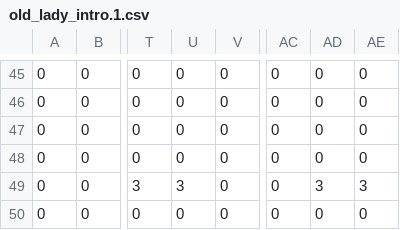
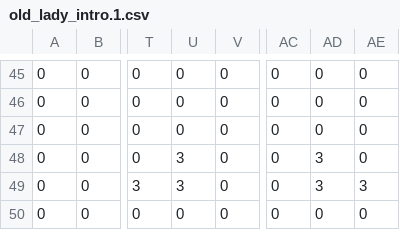
Before and after one commit to jarod2d/soul_tax, a CSV file: levels/old_lady_intro.1.csv, drawn as a sheet; only a part is shown, gaps mark what is left out; the diff names each change by its address in the sheet, - before the commit and + after, or states it on an @@ line.

```diff
--- a/levels/old_lady_intro.1.csv
+++ b/levels/old_lady_intro.1.csv
-U48: 0
+U48: 3
-AD48: 0
+AD48: 3
```
Also changed, not shown: 35 other files.
